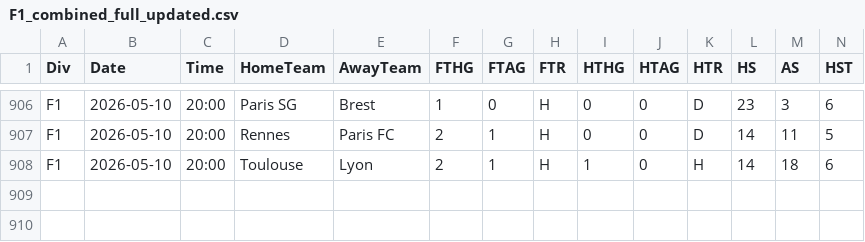
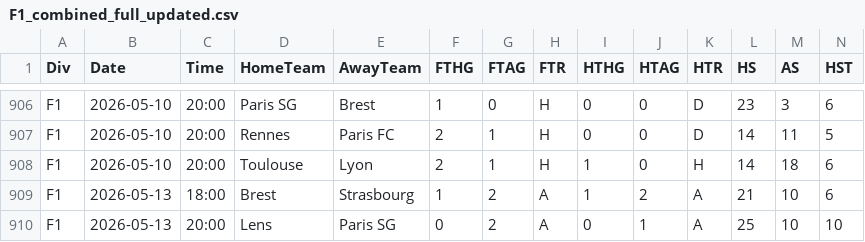
Before and after one commit to Daifyyy/Poisson, a CSV file: data/F1_combined_full_updated.csv, drawn as a sheet; only a part is shown, gaps mark what is left out; rows hold the shown columns only; the diff names each change by its address in the sheet, - before the commit and + after, or states it on an @@ line.

```diff
--- a/data/F1_combined_full_updated.csv
+++ b/data/F1_combined_full_updated.csv
+row 909: F1 | 2026-05-13 | 18:00 | Brest | Strasbourg | 1 | 2 | A | 1 | 2 | A | 21 | 10 | 6
+row 910: F1 | 2026-05-13 | 20:00 | Lens | Paris SG | 0 | 2 | A | 0 | 1 | A | 25 | 10 | 10
```
Also changed, not shown: data/E0_combined_full_updated.csv, data/SP1_combined_full_updated.csv.
